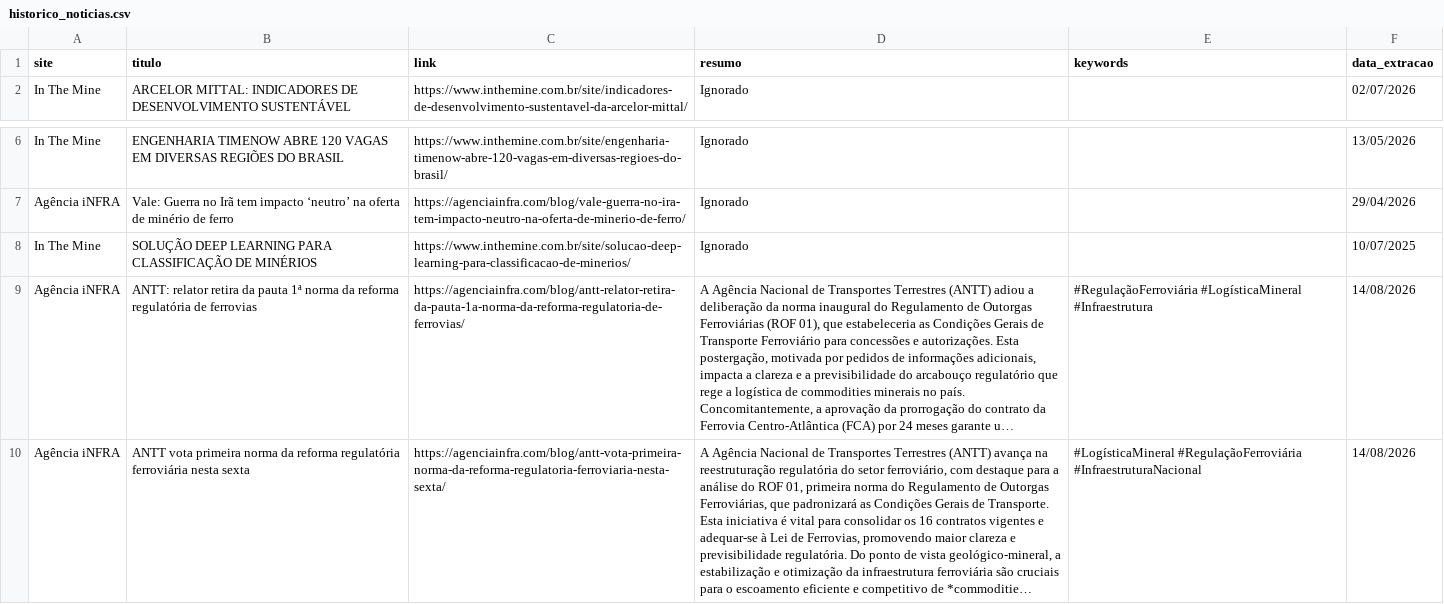
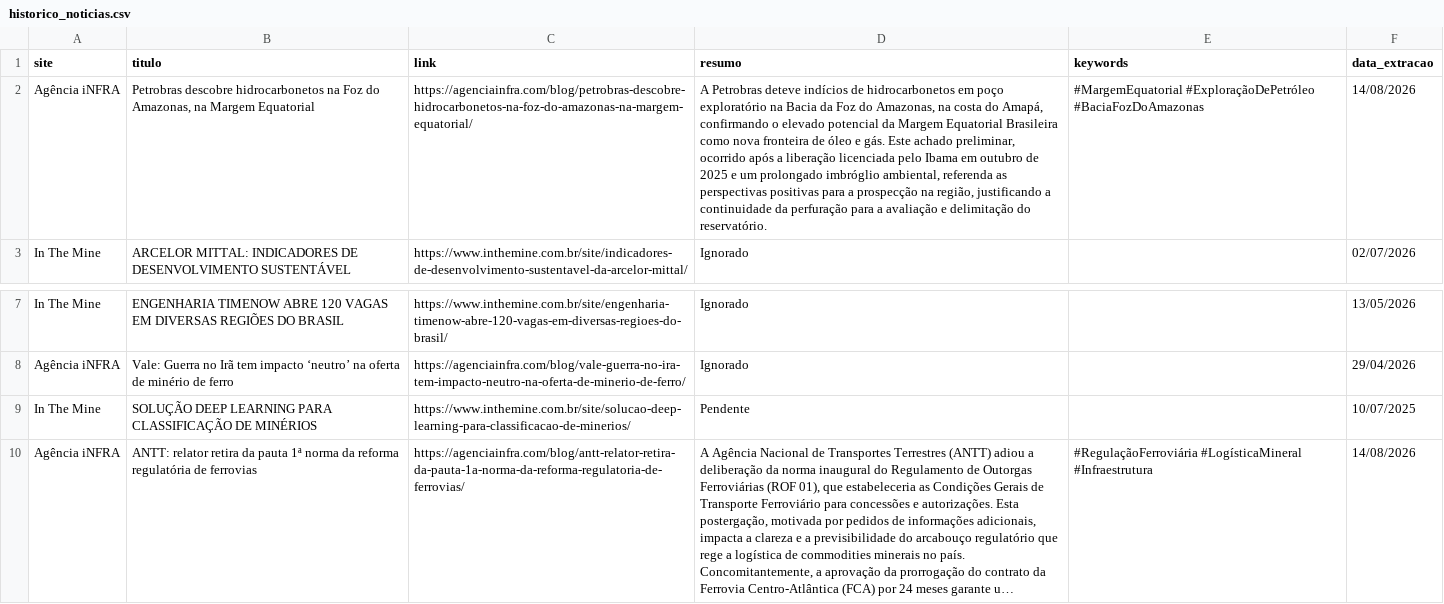
Before and after one commit to ceciliarabeloqr/radar-mineral, a CSV file: historico_noticias.csv, drawn as a sheet; only a part is shown, gaps mark what is left out; the shorter side is filled out with more unchanged rows; long unchanged cells end in …; addresses are those after the commit; the diff names each change by its address in the sheet, - before the commit and + after, or states it on an @@ line.

```diff
--- a/historico_noticias.csv
+++ b/historico_noticias.csv
+row 2: Agência iNFRA | Petrobras descobre hidrocarbonetos na Foz do Amazonas, na Margem Equatorial | https://agenciainfra.com/blog/petrobras-descobre-hidrocarbonetos-na-foz-do-amazonas-na-margem-equatorial/ | A Petrobras deteve indícios de hidrocarbonetos em poço exploratório na Bacia da Foz do Amazonas, na costa do Amapá, confirmando o elevado potencial da Margem Equatorial Brasileira como nova fronteira de óleo e gás. Este achado preliminar, ocorrido após a liberação licenciada pelo Ibama em outubro de 2025 e um prolongado imbróglio ambiental, referenda as perspectivas positivas para a prospecção na região, justificando a continuidade da perfuração para a avaliação e delimitação do reservatório. | #MargemEquatorial #ExploraçãoDePetróleo #BaciaFozDoAmazonas | 14/08/2026
-D9 (resumo): Ignorado
+D9 (resumo): Pendente
```
Also changed, not shown: 1 other file.
